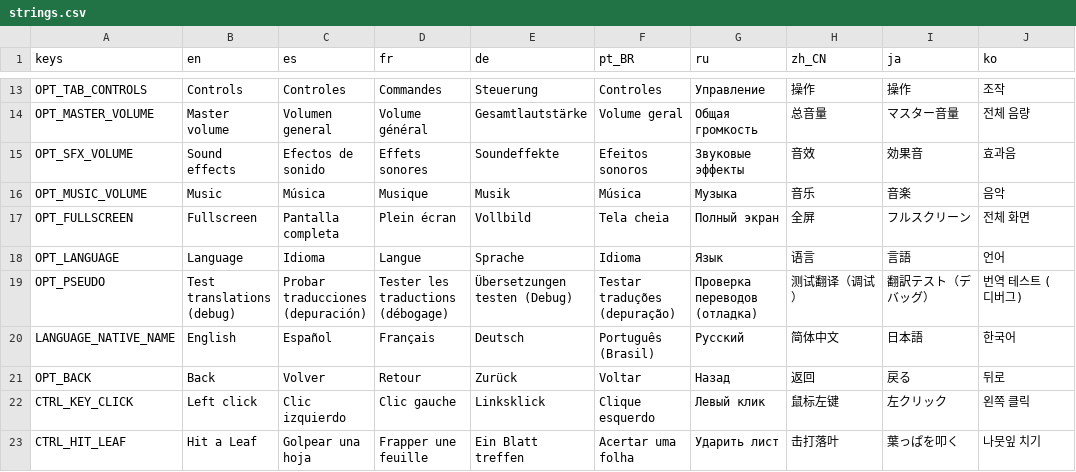
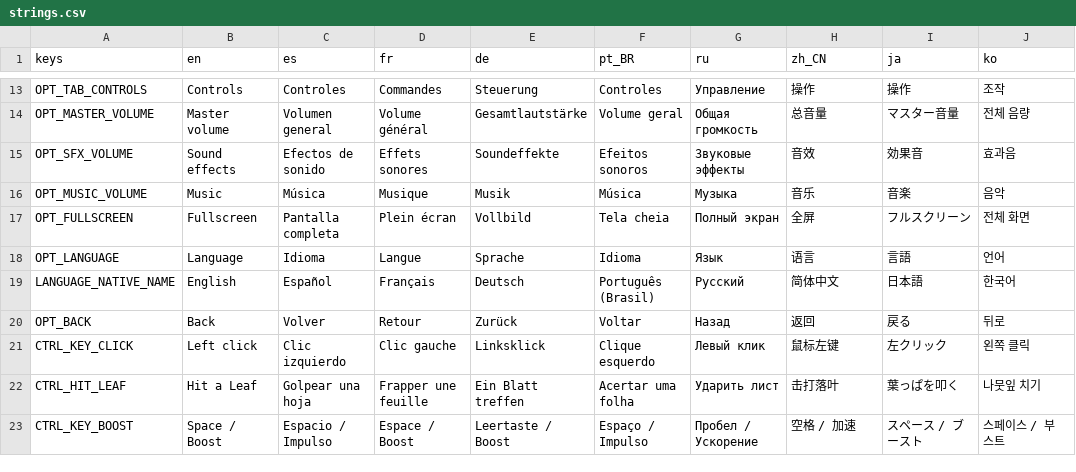
Before and after one commit to GarretRCorbett/idle-carousel, a CSV file: localization/strings.csv, drawn as a sheet; only a part is shown, gaps mark what is left out; the shorter side is filled out with more unchanged rows.

```diff
--- a/localization/strings.csv
+++ b/localization/strings.csv
@@ -18,3 +18,2 @@ OPT_FULLSCREEN,Fullscreen,Pantalla completa,Plein écran,Vollbild,Tela cheia,П
 OPT_LANGUAGE,Language,Idioma,Langue,Sprache,Idioma,Язык,语言,言語,언어
-OPT_PSEUDO,Test translations (debug),Probar traducciones (depuración),Tester les traductions (débogage),Übersetzungen testen (Debug),Testar traduções (depuração),Проверка переводов (отладка),测试翻译（调试）,翻訳テスト（デバッグ）,번역 테스트 (디버그)
 LANGUAGE_NATIVE_NAME,English,Español,Français,Deutsch,Português (Brasil),Русский,简体中文,日本語,한국어
```
Also changed, not shown: 7 other files.
